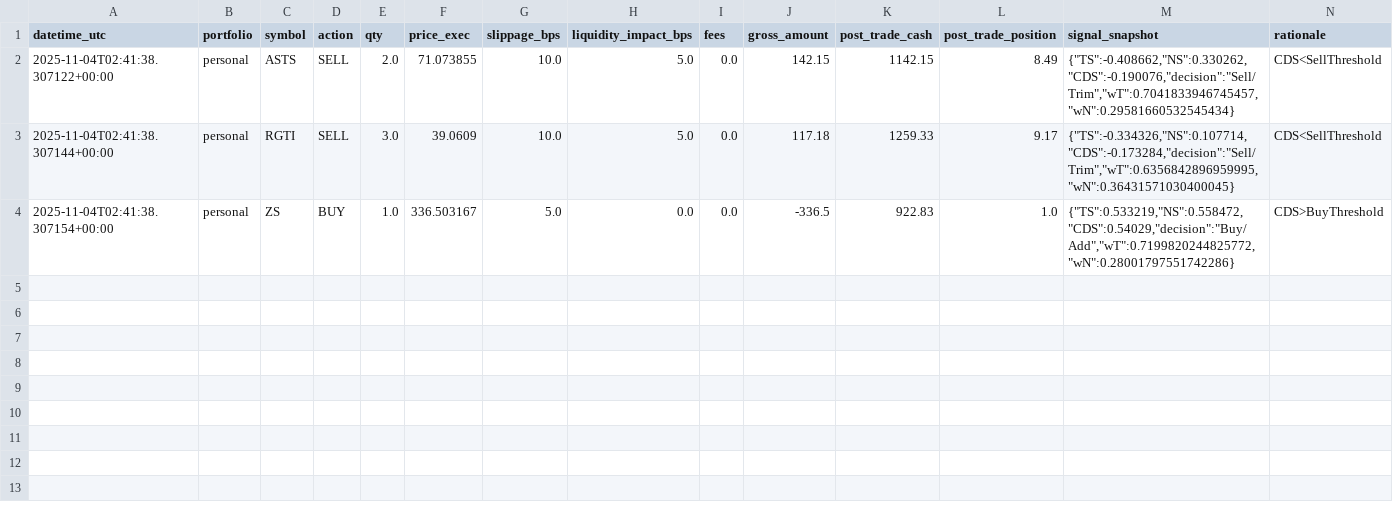
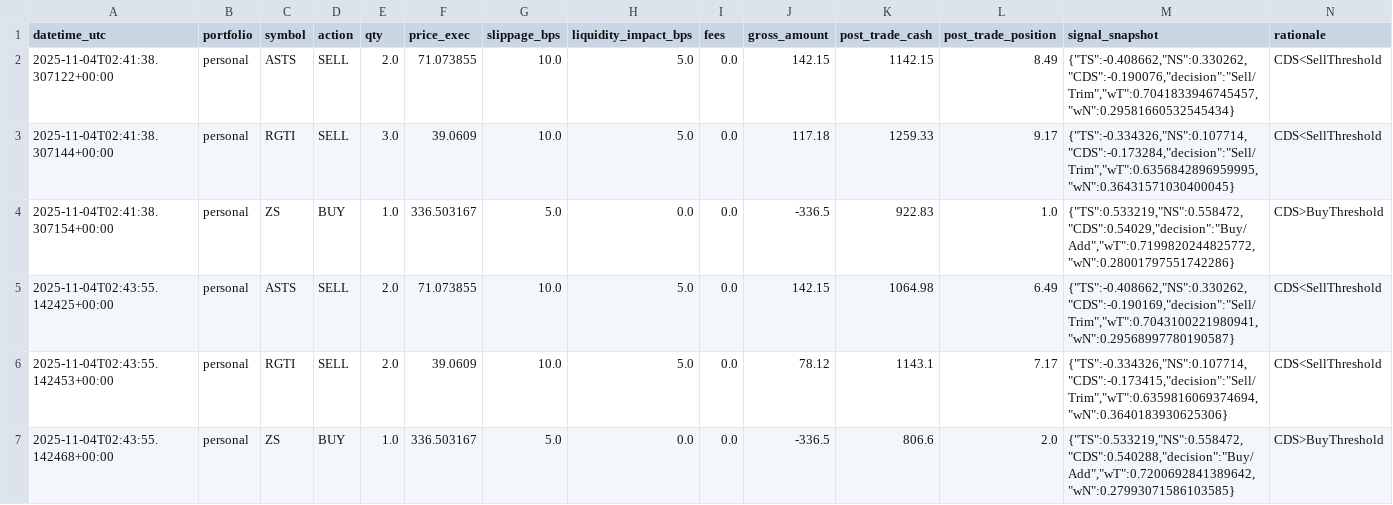
Before and after one commit to maximezac/alpacawireup, a CSV file: data/trades_ledger.csv, drawn as a sheet; only a part is shown; rows hold the shown columns only; the diff names each change by its address in the sheet, - before the commit and + after, or states it on an @@ line.

```diff
--- a/data/trades_ledger.csv
+++ b/data/trades_ledger.csv
+row 5: 2025-11-04T02:43:55.142425+00:00 | personal | ASTS | SELL | 2.0 | 71.073855 | 10.0 | 5.0 | 0.0 | 142.15 | 1064.98 | 6.49 | {"TS":-0.408662,"NS":0.330262,"CDS":-0.190169,"decision":"Sell/Trim","wT":0.7043100221980941,"wN":0.29568997780190587} | CDS<SellThreshold
+row 6: 2025-11-04T02:43:55.142453+00:00 | personal | RGTI | SELL | 2.0 | 39.0609 | 10.0 | 5.0 | 0.0 | 78.12 | 1143.1 | 7.17 | {"TS":-0.334326,"NS":0.107714,"CDS":-0.173415,"decision":"Sell/Trim","wT":0.6359816069374694,"wN":0.3640183930625306} | CDS<SellThreshold
+row 7: 2025-11-04T02:43:55.142468+00:00 | personal | ZS | BUY | 1.0 | 336.503167 | 5.0 | 0.0 | 0.0 | -336.5 | 806.6 | 2.0 | {"TS":0.533219,"NS":0.558472,"CDS":0.540288,"decision":"Buy/Add","wT":0.7200692841389642,"wN":0.27993071586103585} | CDS>BuyThreshold
```
Also changed, not shown: data/portfolio_paper_history.csv, data/portfolio_personal.csv, 10 other files.
